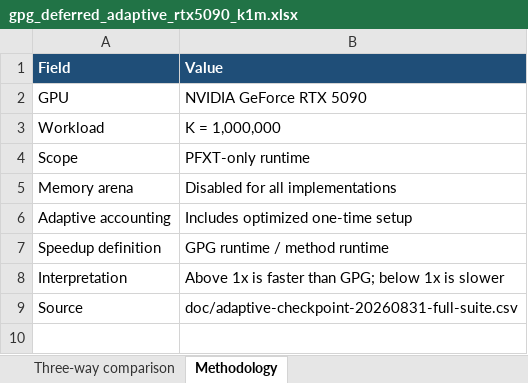
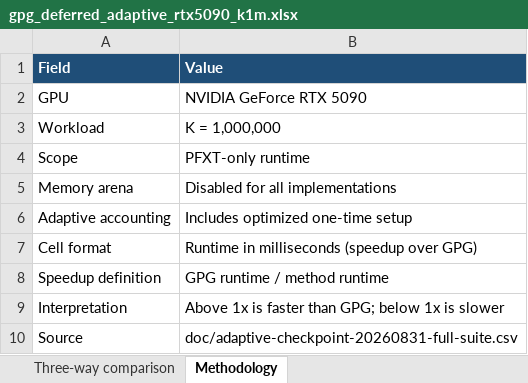
Before and after one commit to Randy1005/gpu-cpg, an Excel workbook: doc/presentation-data/gpg_deferred_adaptive_rtx5090_k1m.xlsx, sheet Methodology, drawn as a sheet; values as stored, in another font and other column widths than the file's, no borders; the diff names each change by its address in the sheet, - before the commit and + after, or states it on an @@ line.

```diff
--- a/doc/presentation-data/gpg_deferred_adaptive_rtx5090_k1m.xlsx (sheet Methodology)
+++ b/doc/presentation-data/gpg_deferred_adaptive_rtx5090_k1m.xlsx (sheet Methodology)
+row 7: Cell format | Runtime in milliseconds (speedup over GPG)
```
Also changed, not shown: sheet Three-way comparison.
